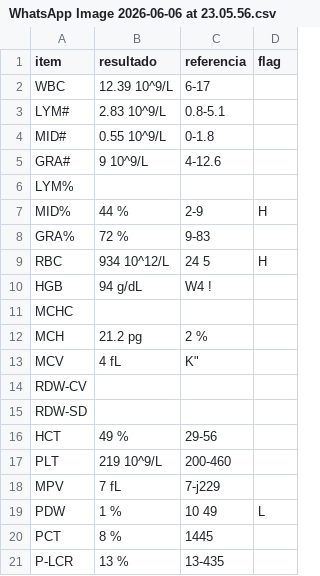
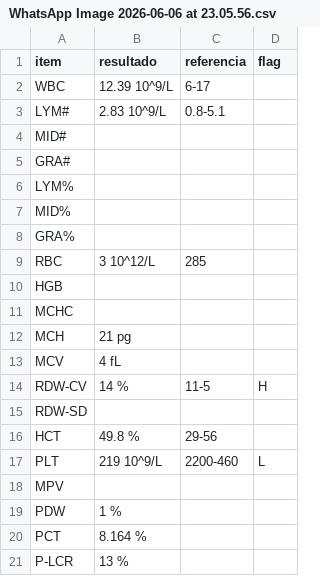
Before and after one commit to sistema-gestion-clinico-veterinario/modelos, a CSV file: results/WhatsApp Image 2026-06-06 at 23.05.56.csv, drawn as a sheet.

Commit message:
feat: informe comparativo completo con metricas reales y analisis narrativo
- 3 PDFs pdfplumber: 100% todas las columnas
- 7 vouchers EasyOCR: 92.1% resultado, 93.6% referencia, 86.4% completo
- Analisis detallado de 4 tipos de error de EasyOCR
- Documentacion de caso WhatsApp 23.05.56.jpeg como falla de fuente
- Recomendacion estrategica para produccion con filtro de calidad
- Hallazgos tecnicos: slope correction, desambiguacion LYM/MID/GRA,
  separacion resultado+referencia, corrector 110+ entradas

```diff
--- a/results/WhatsApp Image 2026-06-06 at 23.05.56.csv
+++ b/results/WhatsApp Image 2026-06-06 at 23.05.56.csv
@@ -3,19 +3,19 @@ WBC,12.39 10^9/L,6-17,
 LYM#,2.83 10^9/L,0.8-5.1,
-MID#,0.55 10^9/L,0-1.8,
-GRA#,9 10^9/L,4-12.6,
+MID#,,,
+GRA#,,,
 LYM%,,,
-MID%,44 %,2-9,H
-GRA%,72 %,9-83,
-RBC,934 10^12/L,24 5,H
-HGB,94 g/dL,W4 !,
+MID%,,,
+GRA%,,,
+RBC,3 10^12/L,285,
+HGB,,,
 MCHC,,,
-MCH,21.2 pg,2 %,
-MCV,4 fL,"K""",
-RDW-CV,,,
+MCH,21 pg,,
+MCV,4 fL,,
+RDW-CV,14 %,11-5,H
 RDW-SD,,,
-HCT,49 %,29-56,
-PLT,219 10^9/L,200-460,
-MPV,7 fL,7-j229,
-PDW,1 %,10 49,L
-PCT,8 %,1445,
-P-LCR,13 %,13-435,
+HCT,49.8 %,29-56,
+PLT,219 10^9/L,2200-460,L
+MPV,,,
+PDW,1 %,,
+PCT,8.164 %,,
+P-LCR,13 %,,
```
Also changed, not shown: results/metricas_detalladas.csv, 5 other files.
